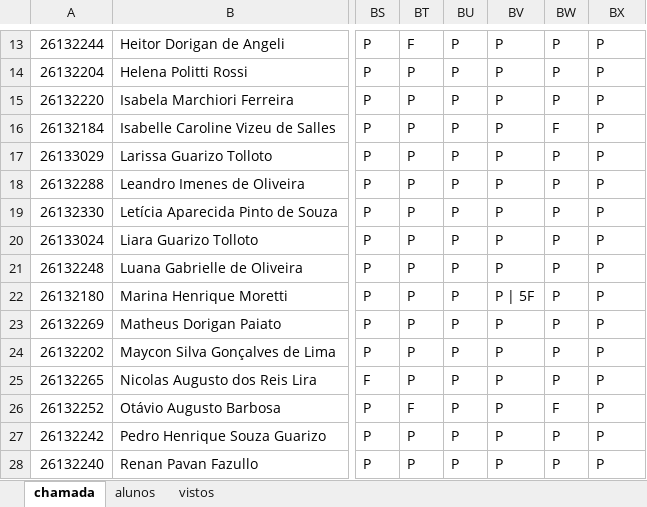
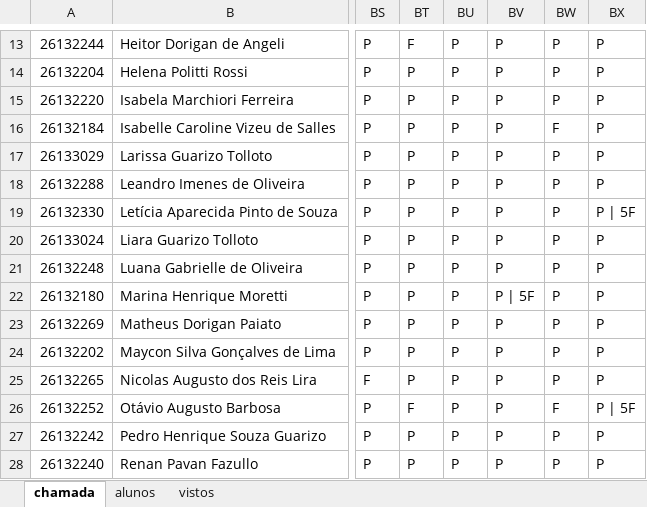
Before and after one commit to wellifabio/senai2026, an Excel workbook: ds/turmas/1DES_A/frequencia-2-A.xlsx, sheet chamada, drawn as a sheet; only a part is shown, gaps mark what is left out; values as stored, in another font and other column widths than the file's, no borders; conditional formats not drawn; the diff names each change by its address in the sheet, - before the commit and + after, or states it on an @@ line.

Commit message:
Chamada 1A 05-11 Tarde

```diff
--- a/ds/turmas/1DES_A/frequencia-2-A.xlsx (sheet chamada)
+++ b/ds/turmas/1DES_A/frequencia-2-A.xlsx (sheet chamada)
-BX19: P
+BX19: P | 5F
-BX26: P
+BX26: P | 5F
```
